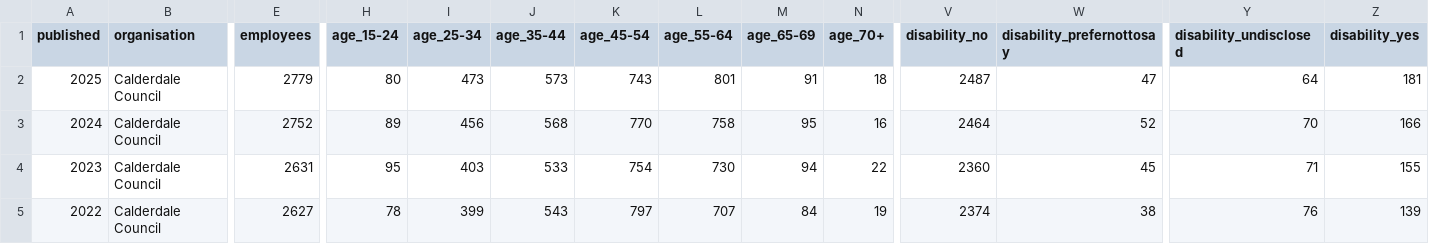
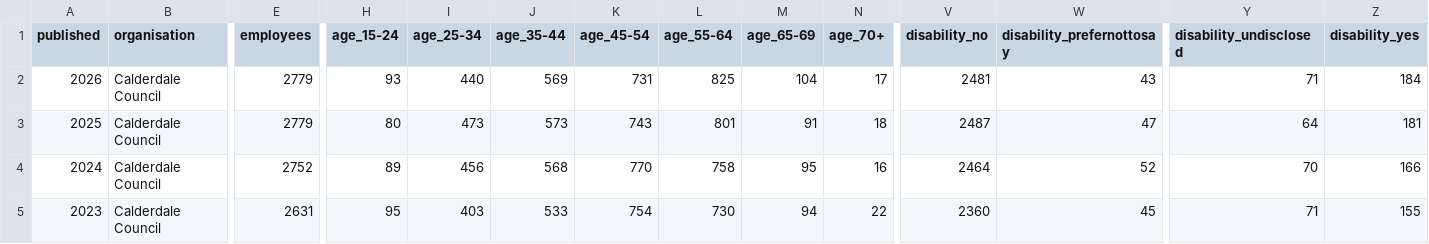
Before and after one commit to open-innovations/diversity-data, a CSV file: leeds-city-region/combined.csv, drawn as a sheet; only a part is shown, gaps mark what is left out; the shorter side is filled out with more unchanged rows; rows hold the shown columns only; the diff names each change by its address in the sheet, - before the commit and + after, or states it on an @@ line.

```diff
--- a/leeds-city-region/combined.csv
+++ b/leeds-city-region/combined.csv
+row 2: 2026 | Calderdale Council | 2779 | 93 | 440 | 569 | 731 | 825 | 104 | 17 | 2481 | 43 | 71 | 184
```
